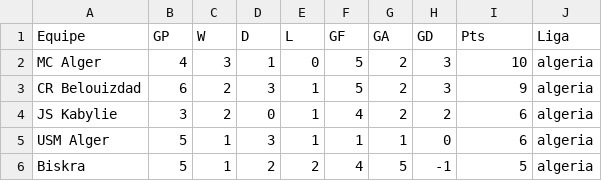
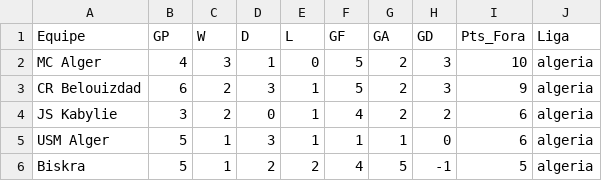
Before and after one commit to scooby75/jogosdodia, a CSV file: equipes_fora.csv, drawn as a sheet; only a part is shown.

Commit message:
Update equipes_fora.csv

```diff
--- a/equipes_fora.csv
+++ b/equipes_fora.csv
@@ -1,2 +1,2 @@
-Equipe,GP,W,D,L,GF,GA,GD,Pts,Liga
+Equipe,GP,W,D,L,GF,GA,GD,Pts_Fora,Liga
 MC Alger,4,3,1,0,5,2,3,10,algeria
```
